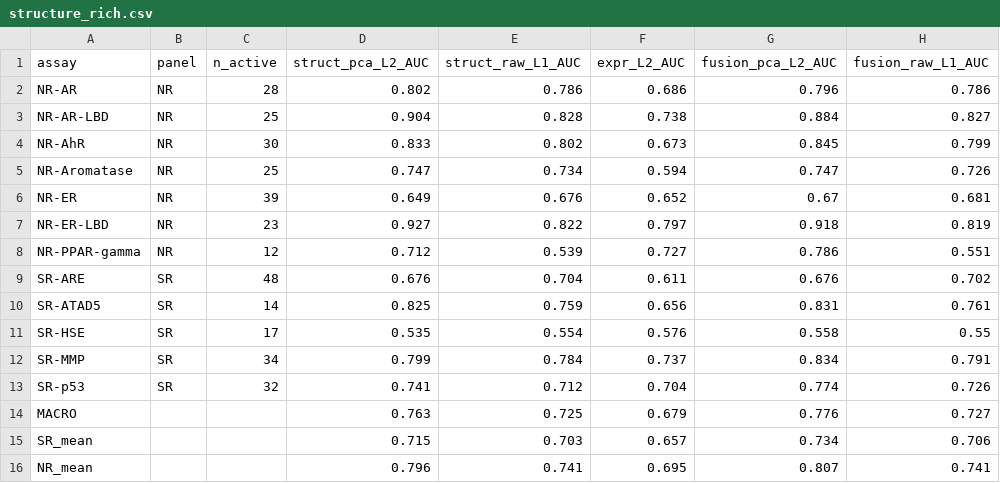
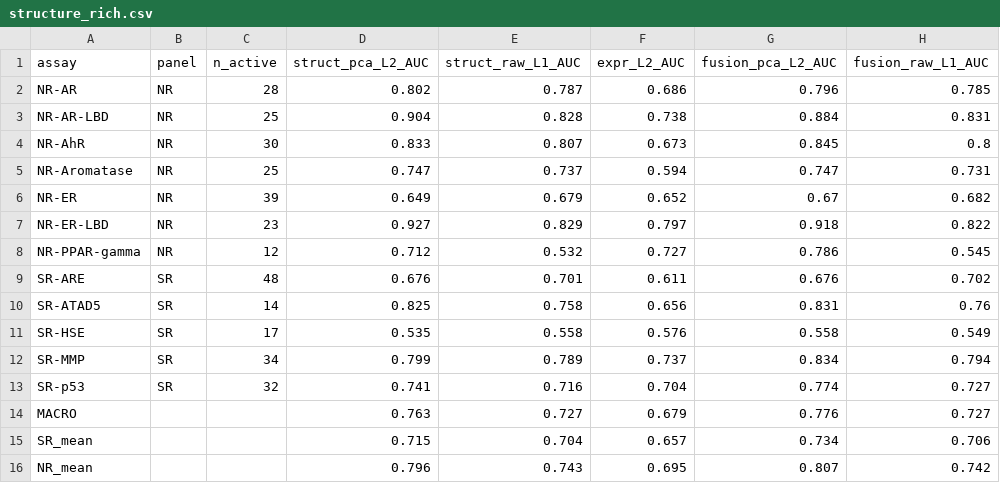
Before and after one commit to Bl4ckd09/Cross-Species-Translational-Alignment, a CSV file: data/results/structure_rich.csv, drawn as a sheet.

```diff
--- a/data/results/structure_rich.csv
+++ b/data/results/structure_rich.csv
@@ -1,16 +1,16 @@
 assay,panel,n_active,struct_pca_L2_AUC,struct_raw_L1_AUC,expr_L2_AUC,fusion_pca_L2_AUC,fusion_raw_L1_AUC
-NR-AR,NR,28,0.802,0.786,0.686,0.796,0.786
-NR-AR-LBD,NR,25,0.904,0.828,0.738,0.884,0.827
-NR-AhR,NR,30,0.833,0.802,0.673,0.845,0.799
-NR-Aromatase,NR,25,0.747,0.734,0.594,0.747,0.726
-NR-ER,NR,39,0.649,0.676,0.652,0.67,0.681
-NR-ER-LBD,NR,23,0.927,0.822,0.797,0.918,0.819
-NR-PPAR-gamma,NR,12,0.712,0.539,0.727,0.786,0.551
-SR-ARE,SR,48,0.676,0.704,0.611,0.676,0.702
-SR-ATAD5,SR,14,0.825,0.759,0.656,0.831,0.761
-SR-HSE,SR,17,0.535,0.554,0.576,0.558,0.55
-SR-MMP,SR,34,0.799,0.784,0.737,0.834,0.791
-SR-p53,SR,32,0.741,0.712,0.704,0.774,0.726
-MACRO,,,0.763,0.725,0.679,0.776,0.727
-SR_mean,,,0.715,0.703,0.657,0.734,0.706
-NR_mean,,,0.796,0.741,0.695,0.807,0.741
+NR-AR,NR,28,0.802,0.787,0.686,0.796,0.785
+NR-AR-LBD,NR,25,0.904,0.828,0.738,0.884,0.831
+NR-AhR,NR,30,0.833,0.807,0.673,0.845,0.8
+NR-Aromatase,NR,25,0.747,0.737,0.594,0.747,0.731
+NR-ER,NR,39,0.649,0.679,0.652,0.67,0.682
+NR-ER-LBD,NR,23,0.927,0.829,0.797,0.918,0.822
+NR-PPAR-gamma,NR,12,0.712,0.532,0.727,0.786,0.545
+SR-ARE,SR,48,0.676,0.701,0.611,0.676,0.702
+SR-ATAD5,SR,14,0.825,0.758,0.656,0.831,0.76
+SR-HSE,SR,17,0.535,0.558,0.576,0.558,0.549
+SR-MMP,SR,34,0.799,0.789,0.737,0.834,0.794
+SR-p53,SR,32,0.741,0.716,0.704,0.774,0.727
+MACRO,,,0.763,0.727,0.679,0.776,0.727
+SR_mean,,,0.715,0.704,0.657,0.734,0.706
+NR_mean,,,0.796,0.743,0.695,0.807,0.742
```
Also changed, not shown: 6 other files.
